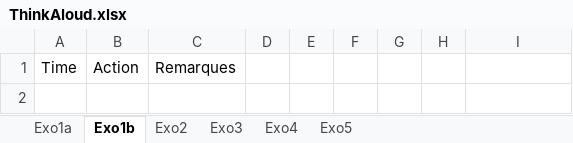
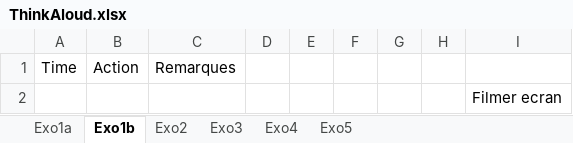
Before and after one commit to Ludodo06/Debugging-Tasks, an Excel workbook: ThinkAloud.xlsx, sheet Exo1b, drawn as a sheet; values as stored, in another font and other column widths than the file's, no borders; the diff names each change by its address in the sheet, - before the commit and + after, or states it on an @@ line.

```diff
--- a/ThinkAloud.xlsx (sheet Exo1b)
+++ b/ThinkAloud.xlsx (sheet Exo1b)
+row 2:  |  |  |  |  |  |  |  | Filmer ecran
```
Also changed, not shown: sheet Exo1a, sheet Exo5, sheet Exo2, sheet Exo4, sheet Exo3, 49 other files.
